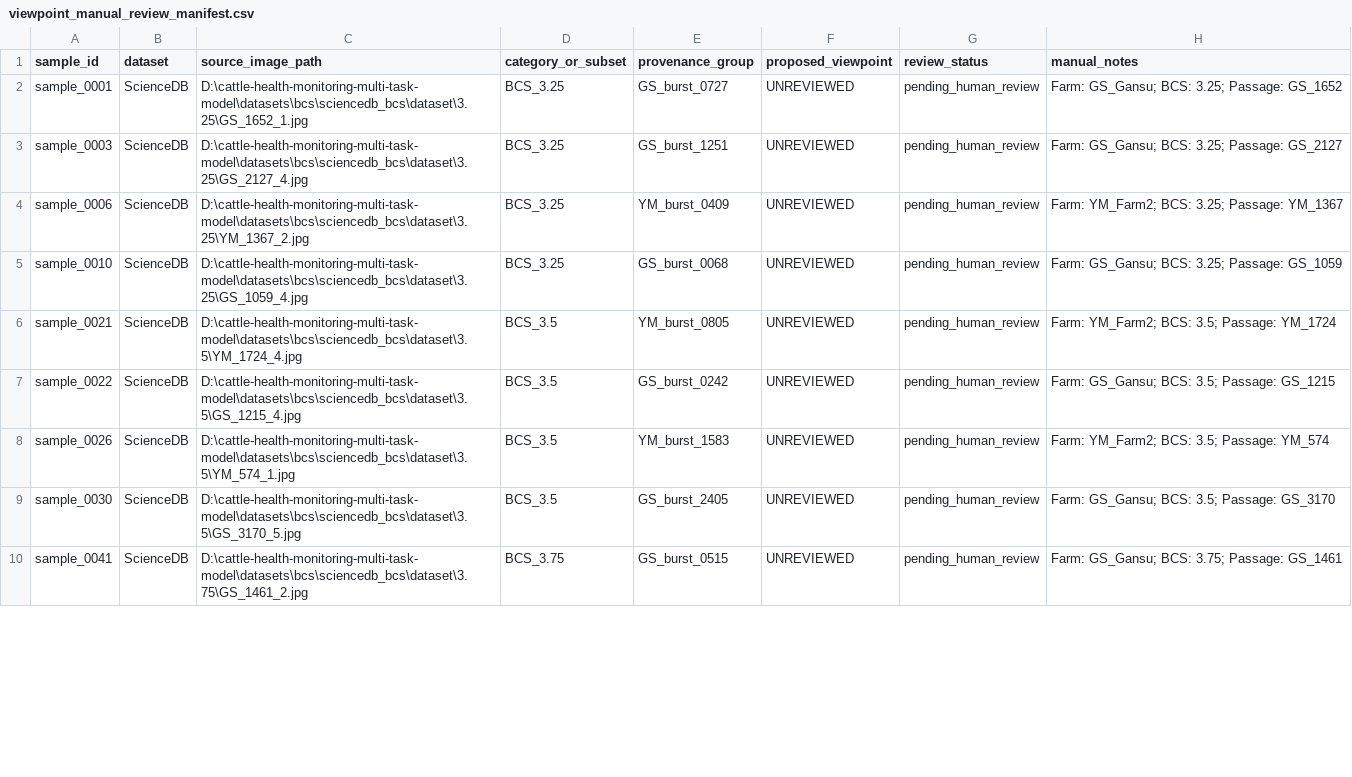
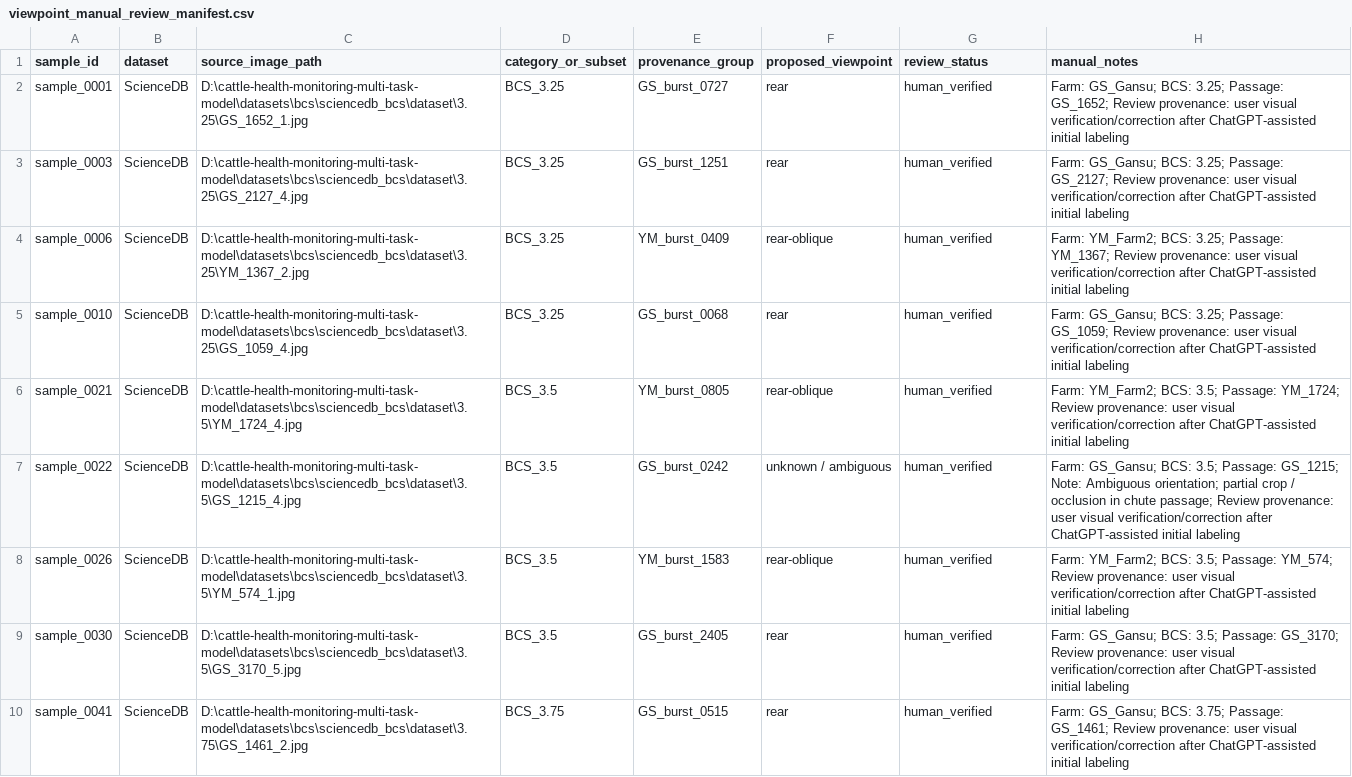
Before and after one commit to Hasinish/cattle-health-monitoring-multi-task-model, a CSV file: artifacts/perception_audit/viewpoint_manual_review_manifest.csv, drawn as a sheet; only a part is shown; the diff covers the shown part only.

Commit message:
feat(audit): persist human-verified Step 2.4 viewpoint visual review

```diff
--- a/artifacts/perception_audit/viewpoint_manual_review_manifest.csv
+++ b/artifacts/perception_audit/viewpoint_manual_review_manifest.csv
@@ -1,10 +1,10 @@
 sample_id,dataset,source_image_path,category_or_subset,provenance_group,proposed_viewpoint,review_status,manual_notes
-sample_0001,ScienceDB,D:\cattle-health-monitoring-multi-task-model\datasets\bcs\sciencedb_bcs\dataset\3.25\GS_1652_1.jpg,BCS_3.25,GS_burst_0727,UNREVIEWED,pending_human_review,Farm: GS_Gansu; BCS: 3.25; Passage: GS_1652
-sample_0003,ScienceDB,D:\cattle-health-monitoring-multi-task-model\datasets\bcs\sciencedb_bcs\dataset\3.25\GS_2127_4.jpg,BCS_3.25,GS_burst_1251,UNREVIEWED,pending_human_review,Farm: GS_Gansu; BCS: 3.25; Passage: GS_2127
-sample_0006,ScienceDB,D:\cattle-health-monitoring-multi-task-model\datasets\bcs\sciencedb_bcs\dataset\3.25\YM_1367_2.jpg,BCS_3.25,YM_burst_0409,UNREVIEWED,pending_human_review,Farm: YM_Farm2; BCS: 3.25; Passage: YM_1367
-sample_0010,ScienceDB,D:\cattle-health-monitoring-multi-task-model\datasets\bcs\sciencedb_bcs\dataset\3.25\GS_1059_4.jpg,BCS_3.25,GS_burst_0068,UNREVIEWED,pending_human_review,Farm: GS_Gansu; BCS: 3.25; Passage: GS_1059
-sample_0021,ScienceDB,D:\cattle-health-monitoring-multi-task-model\datasets\bcs\sciencedb_bcs\dataset\3.5\YM_1724_4.jpg,BCS_3.5,YM_burst_0805,UNREVIEWED,pending_human_review,Farm: YM_Farm2; BCS: 3.5; Passage: YM_1724
-sample_0022,ScienceDB,D:\cattle-health-monitoring-multi-task-model\datasets\bcs\sciencedb_bcs\dataset\3.5\GS_1215_4.jpg,BCS_3.5,GS_burst_0242,UNREVIEWED,pending_human_review,Farm: GS_Gansu; BCS: 3.5; Passage: GS_1215
-sample_0026,ScienceDB,D:\cattle-health-monitoring-multi-task-model\datasets\bcs\sciencedb_bcs\dataset\3.5\YM_574_1.jpg,BCS_3.5,YM_burst_1583,UNREVIEWED,pending_human_review,Farm: YM_Farm2; BCS: 3.5; Passage: YM_574
-sample_0030,ScienceDB,D:\cattle-health-monitoring-multi-task-model\datasets\bcs\sciencedb_bcs\dataset\3.5\GS_3170_5.jpg,BCS_3.5,GS_burst_2405,UNREVIEWED,pending_human_review,Farm: GS_Gansu; BCS: 3.5; Passage: GS_3170
-sample_0041,ScienceDB,D:\cattle-health-monitoring-multi-task-model\datasets\bcs\sciencedb_bcs\dataset\3.75\GS_1461_2.jpg,BCS_3.75,GS_burst_0515,UNREVIEWED,pending_human_review,Farm: GS_Gansu; BCS: 3.75; Passage: GS_1461
+sample_0001,ScienceDB,D:\cattle-health-monitoring-multi-task-model\datasets\bcs\sciencedb_bcs\dataset\3.25\GS_1652_1.jpg,BCS_3.25,GS_burst_0727,rear,human_verified,Farm: GS_Gansu; BCS: 3.25; Passage: GS_1652; Review provenance: user visual verification/correction after ChatGPT-assisted initial labeling
+sample_0003,ScienceDB,D:\cattle-health-monitoring-multi-task-model\datasets\bcs\sciencedb_bcs\dataset\3.25\GS_2127_4.jpg,BCS_3.25,GS_burst_1251,rear,human_verified,Farm: GS_Gansu; BCS: 3.25; Passage: GS_2127; Review provenance: user visual verification/correction after ChatGPT-assisted initial labeling
+sample_0006,ScienceDB,D:\cattle-health-monitoring-multi-task-model\datasets\bcs\sciencedb_bcs\dataset\3.25\YM_1367_2.jpg,BCS_3.25,YM_burst_0409,rear-oblique,human_verified,Farm: YM_Farm2; BCS: 3.25; Passage: YM_1367; Review provenance: user visual verification/correction after ChatGPT-assisted initial labeling
+sample_0010,ScienceDB,D:\cattle-health-monitoring-multi-task-model\datasets\bcs\sciencedb_bcs\dataset\3.25\GS_1059_4.jpg,BCS_3.25,GS_burst_0068,rear,human_verified,Farm: GS_Gansu; BCS: 3.25; Passage: GS_1059; Review provenance: user visual verification/correction after ChatGPT-assisted initial labeling
+sample_0021,ScienceDB,D:\cattle-health-monitoring-multi-task-model\datasets\bcs\sciencedb_bcs\dataset\3.5\YM_1724_4.jpg,BCS_3.5,YM_burst_0805,rear-oblique,human_verified,Farm: YM_Farm2; BCS: 3.5; Passage: YM_1724; Review provenance: user visual verification/correction after ChatGPT-assisted initial labeling
+sample_0022,ScienceDB,D:\cattle-health-monitoring-multi-task-model\datasets\bcs\sciencedb_bcs\dataset\3.5\GS_1215_4.jpg,BCS_3.5,GS_burst_0242,unknown / ambiguous,human_verified,Farm: GS_Gansu; BCS: 3.5; Passage: GS_1215; Note: Ambiguous orientation; partial crop / occlusion in chute passage; Review provenance: user visual verification/correction after ChatGPT-assisted initial labeling
+sample_0026,ScienceDB,D:\cattle-health-monitoring-multi-task-model\datasets\bcs\sciencedb_bcs\dataset\3.5\YM_574_1.jpg,BCS_3.5,YM_burst_1583,rear-oblique,human_verified,Farm: YM_Farm2; BCS: 3.5; Passage: YM_574; Review provenance: user visual verification/correction after ChatGPT-assisted initial labeling
+sample_0030,ScienceDB,D:\cattle-health-monitoring-multi-task-model\datasets\bcs\sciencedb_bcs\dataset\3.5\GS_3170_5.jpg,BCS_3.5,GS_burst_2405,rear,human_verified,Farm: GS_Gansu; BCS: 3.5; Passage: GS_3170; Review provenance: user visual verification/correction after ChatGPT-assisted initial labeling
+sample_0041,ScienceDB,D:\cattle-health-monitoring-multi-task-model\datasets\bcs\sciencedb_bcs\dataset\3.75\GS_1461_2.jpg,BCS_3.75,GS_burst_0515,rear,human_verified,Farm: GS_Gansu; BCS: 3.75; Passage: GS_1461; Review provenance: user visual verification/correction after ChatGPT-assisted initial labeling
```
Also changed, not shown: 153 edited cells elsewhere in this file, 7 other files.
